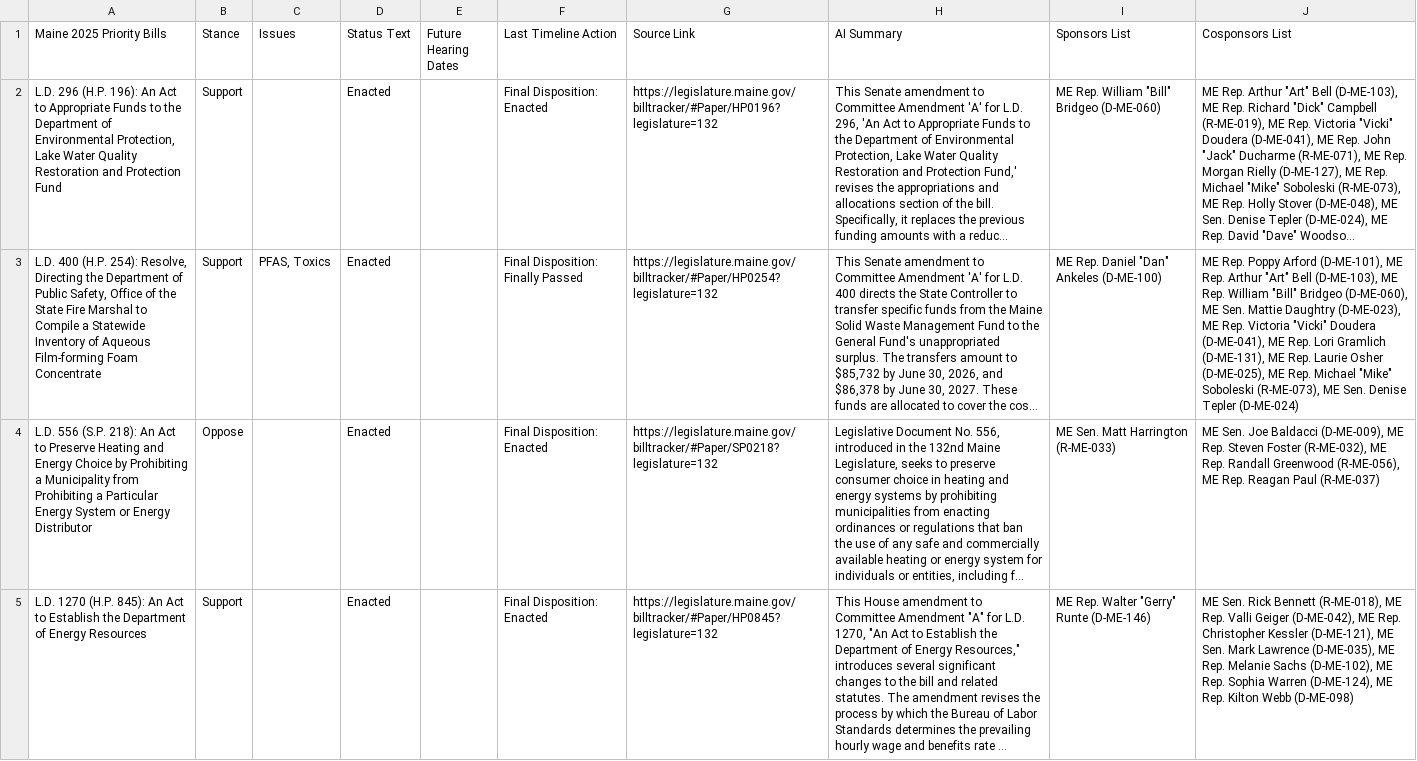
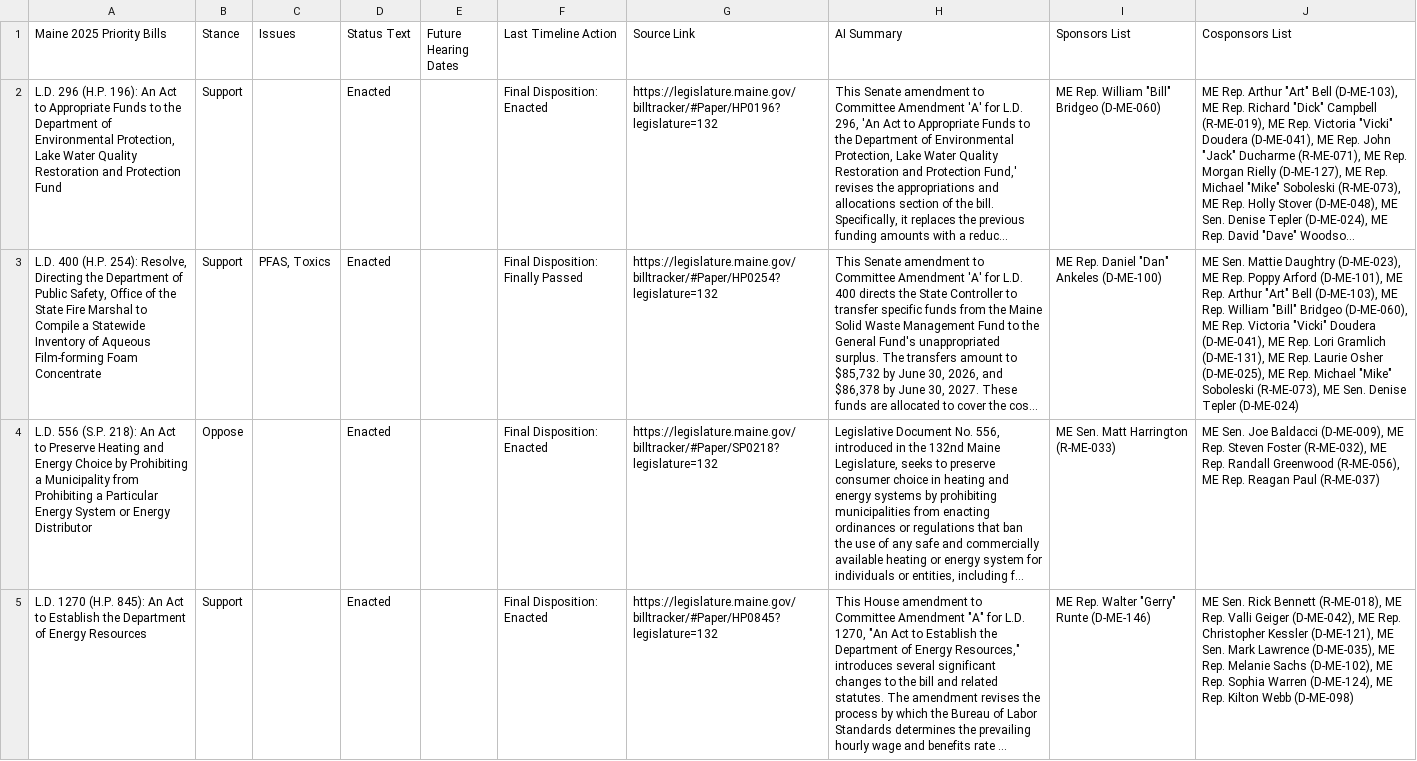
Before and after one commit to PhilipMathieu/scme-tracker, a CSV file: archive/maine-2025-priority-bills_2025-09-14.csv, drawn as a sheet; only a part is shown; long unchanged cells end in …; the diff covers the shown part only; the diff names each change by its address in the sheet, - before the commit and + after, or states it on an @@ line.

```diff
--- a/archive/maine-2025-priority-bills_2025-09-14.csv
+++ b/archive/maine-2025-priority-bills_2025-09-14.csv
-J3 (Cosponsors List): ME Rep. Poppy Arford (D-ME-101), ME Rep. Arthur "Art" Bell (D-ME-103), ME Rep. William "Bill" Bridgeo (D-ME-060), ME Sen. Mattie Daughtry (D-ME-023), ME Rep.…
+J3 (Cosponsors List): ME Sen. Mattie Daughtry (D-ME-023), ME Rep. Poppy Arford (D-ME-101), ME Rep. Arthur "Art" Bell (D-ME-103), ME Rep. William "Bill" Bridgeo (D-ME-060), ME Rep.…
```
Also changed, not shown: 2 edited cells elsewhere in this file, maine-2025-priority-bills.csv.
